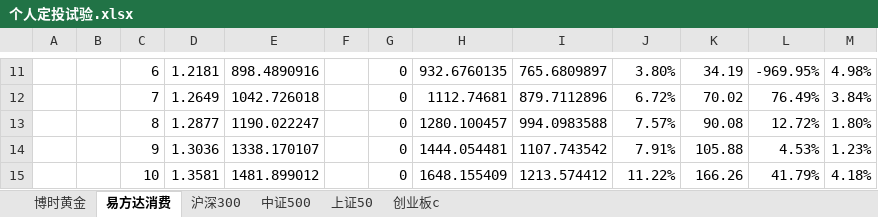
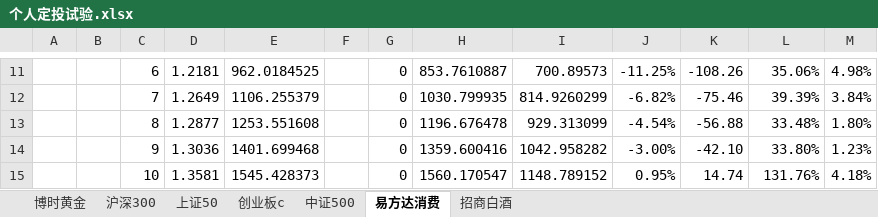
Before and after one commit to ZS1994/fund_laboratory, an Excel workbook: 个人定投试验.xlsx, sheet 易方达消费, drawn as a sheet; only a part is shown, gaps mark what is left out; values as stored, in another font and other column widths than the file's, no borders; charts and pictures and conditional formats not drawn; the diff covers the shown part only; the diff names each change by its address in the sheet, - before the commit and + after, or states it on an @@ line.

```diff
--- a/个人定投试验.xlsx (sheet 易方达消费)
+++ b/个人定投试验.xlsx (sheet 易方达消费)
+sheet tab: 招商白酒
@@ sheet tab order changed: 博时黄金 | 沪深300 | 上证50 | 创业板c | 中证500 | 易方达消费 | 招商白酒 @@
-E11: 898.4890916
+E11: 962.0184525
-H11: 932.6760135
+H11: 853.7610887
-I11: 765.6809897
+I11: 700.89573
-J11: 3.80%
+J11: -11.25%
-K11: 34.19
+K11: -108.26
-L11: -969.95%
+L11: 35.06%
-E12: 1042.726018
+E12: 1106.255379
-H12: 1112.74681
+H12: 1030.799935
-I12: 879.7112896
+I12: 814.9260299
-J12: 6.72%
+J12: -6.82%
-K12: 70.02
+K12: -75.46
-L12: 76.49%
+L12: 39.39%
-E13: 1190.022247
+E13: 1253.551608
-H13: 1280.100457
+H13: 1196.676478
-I13: 994.0983588
+I13: 929.313099
-J13: 7.57%
+J13: -4.54%
-K13: 90.08
+K13: -56.88
-L13: 12.72%
+L13: 33.48%
-E14: 1338.170107
+E14: 1401.699468
-H14: 1444.054481
+H14: 1359.600416
-I14: 1107.743542
+I14: 1042.958282
-J14: 7.91%
+J14: -3.00%
-K14: 105.88
+K14: -42.10
-L14: 4.53%
+L14: 33.80%
-E15: 1481.899012
+E15: 1545.428373
-H15: 1648.155409
+H15: 1560.170547
-I15: 1213.574412
+I15: 1148.789152
-J15: 11.22%
+J15: 0.95%
-K15: 166.26
+K15: 14.74
-L15: 41.79%
+L15: 131.76%
```
Also changed, not shown: 112 edited cells and cell formats elsewhere in this sheet, sheet 沪深300, sheet 上证50, sheet 创业板c, sheet 中证500, formulas that keep their value, charts or pictures.
